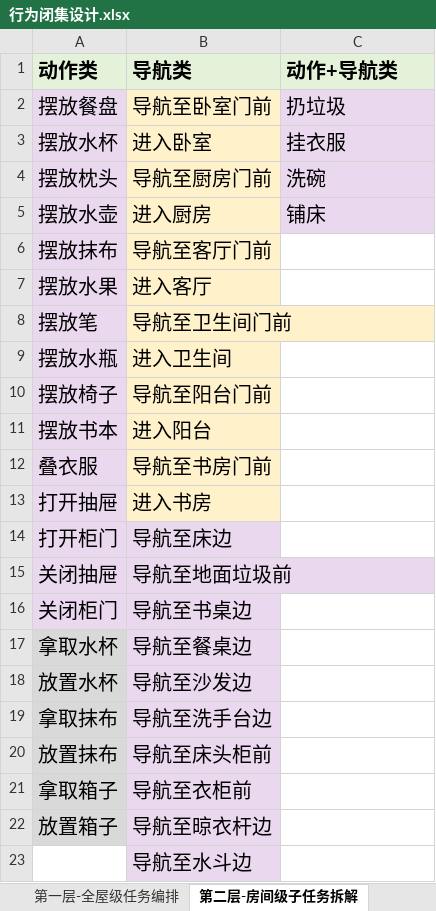
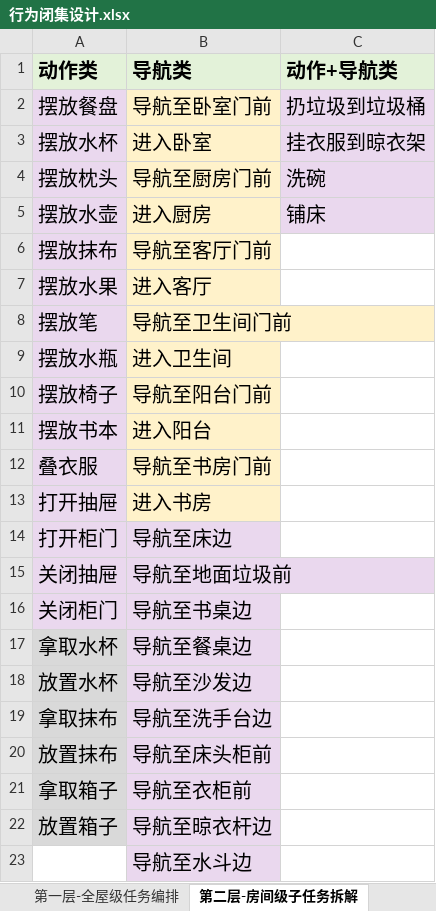
Before and after one commit to RobinWYN/WokringMemory, an Excel workbook: RoboCerebrum/行为闭集设计.xlsx, sheet 第二层-房间级子任务拆解, drawn as a sheet; values as stored, in another font and other column widths than the file's, no borders; the diff names each change by its address in the sheet, - before the commit and + after, or states it on an @@ line.

```diff
--- a/RoboCerebrum/行为闭集设计.xlsx (sheet 第二层-房间级子任务拆解)
+++ b/RoboCerebrum/行为闭集设计.xlsx (sheet 第二层-房间级子任务拆解)
-C2 (动作+导航类): 扔垃圾
+C2 (动作+导航类): 扔垃圾到垃圾桶
-C3 (动作+导航类): 挂衣服
+C3 (动作+导航类): 挂衣服到晾衣架
```
Also changed, not shown: sheet 第三层-原子动作决策层, sheet 第一层-全屋级任务编排.
